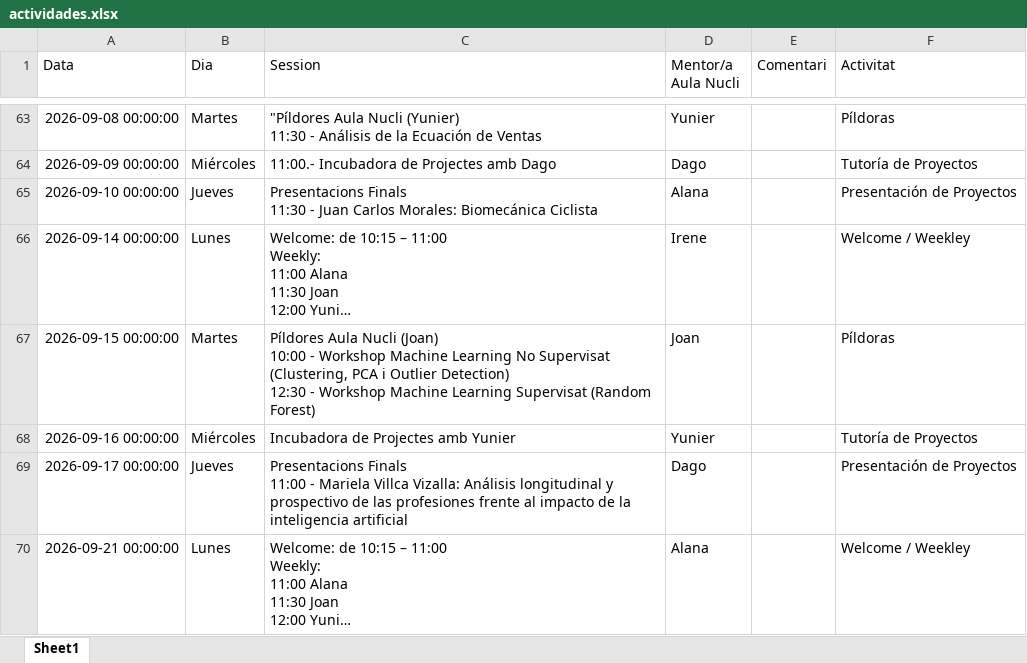
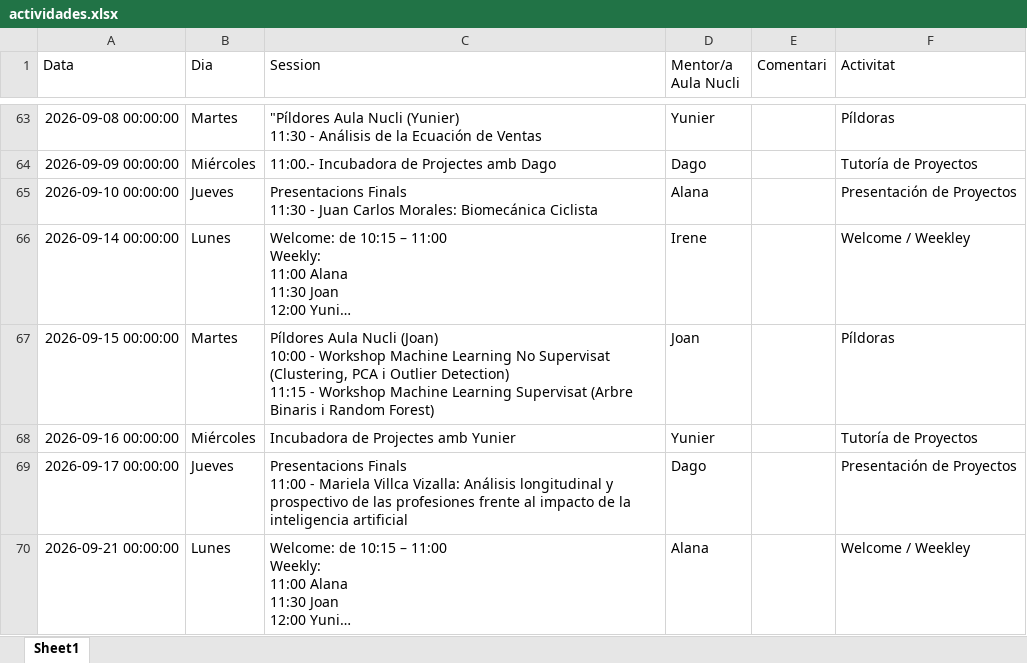
Before and after one commit to alanaolivieri/P2P-ITA, an Excel workbook: data/actividades.xlsx, sheet Sheet1, drawn as a sheet; only a part is shown, gaps mark what is left out; long unchanged cells end in …; values as stored, in another font and other column widths than the file's, no borders; ↵ is a line break in a cell; the diff names each change by its address in the sheet, - before the commit and + after, or states it on an @@ line.

```diff
--- a/data/actividades.xlsx (sheet Sheet1)
+++ b/data/actividades.xlsx (sheet Sheet1)
-C67 (Session): …Outlier Detection) ↵ 12:30 - Workshop Machine Learning Supervisat (Random Forest)
+C67 (Session): …Outlier Detection) ↵ 11:15 - Workshop Machine Learning Supervisat (Arbre Binaris i Random Forest)
```
Also changed, not shown: data/p2p_latest.xlsx.
